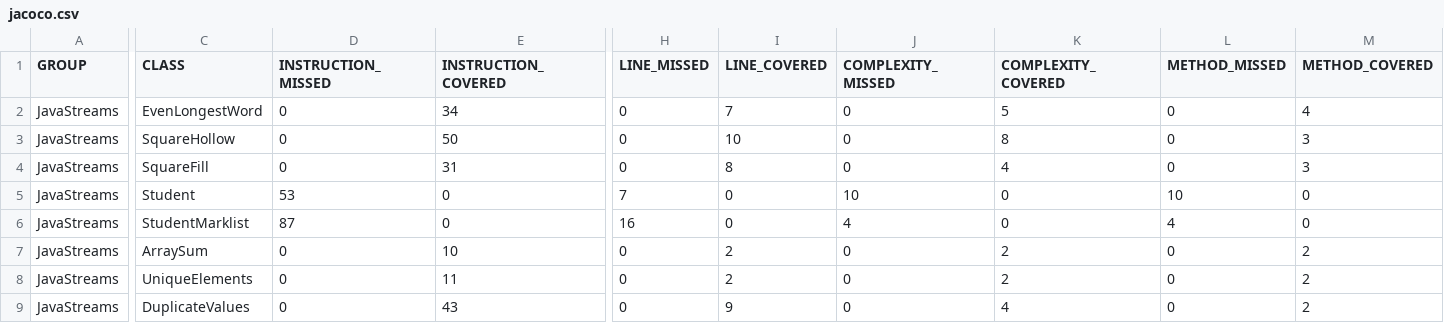
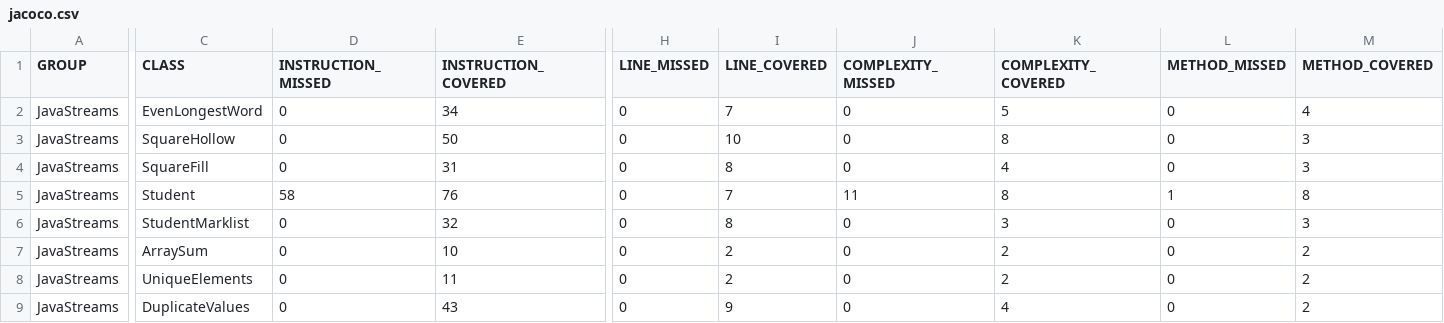
Before and after one commit to Roboticsdreams/JavaStreams, a CSV file: target/site/jacoco/jacoco.csv, drawn as a sheet; only a part is shown, gaps mark what is left out; the diff covers the shown part only; the diff names each change by its address in the sheet, - before the commit and + after, or states it on an @@ line.

```diff
--- a/target/site/jacoco/jacoco.csv
+++ b/target/site/jacoco/jacoco.csv
-D5 (INSTRUCTION_MISSED): 53
+D5 (INSTRUCTION_MISSED): 58
-E5 (INSTRUCTION_COVERED): 0
+E5 (INSTRUCTION_COVERED): 76
-H5 (LINE_MISSED): 7
+H5 (LINE_MISSED): 0
-I5 (LINE_COVERED): 0
+I5 (LINE_COVERED): 7
-J5 (COMPLEXITY_MISSED): 10
+J5 (COMPLEXITY_MISSED): 11
-K5 (COMPLEXITY_COVERED): 0
+K5 (COMPLEXITY_COVERED): 8
-L5 (METHOD_MISSED): 10
+L5 (METHOD_MISSED): 1
-M5 (METHOD_COVERED): 0
+M5 (METHOD_COVERED): 8
-D6 (INSTRUCTION_MISSED): 87
+D6 (INSTRUCTION_MISSED): 0
-E6 (INSTRUCTION_COVERED): 0
+E6 (INSTRUCTION_COVERED): 32
-H6 (LINE_MISSED): 16
+H6 (LINE_MISSED): 0
-I6 (LINE_COVERED): 0
+I6 (LINE_COVERED): 8
-J6 (COMPLEXITY_MISSED): 4
+J6 (COMPLEXITY_MISSED): 0
-K6 (COMPLEXITY_COVERED): 0
+K6 (COMPLEXITY_COVERED): 3
-L6 (METHOD_MISSED): 4
+L6 (METHOD_MISSED): 0
-M6 (METHOD_COVERED): 0
+M6 (METHOD_COVERED): 3
```
Also changed, not shown: 2 edited cells elsewhere in this file, 31 other files.
